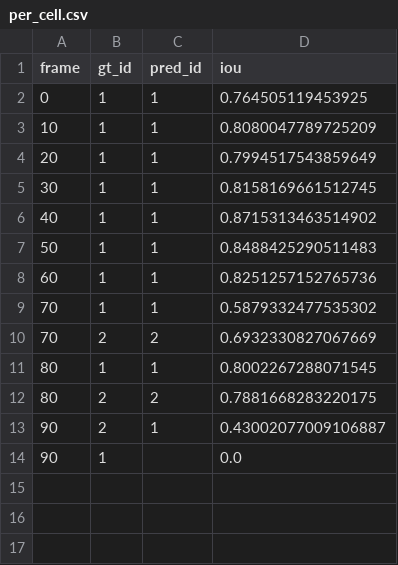
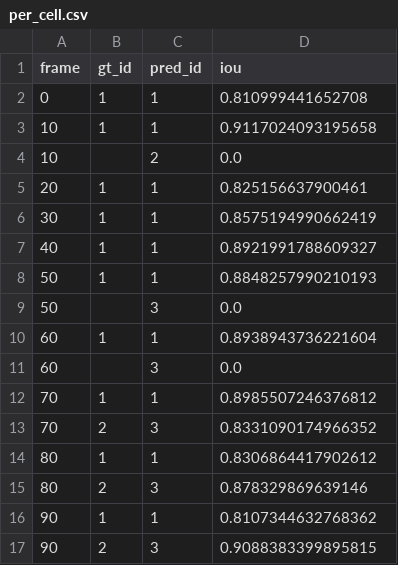
Before and after one commit to gddickinson/cellscope, a CSV file: data/ic295_gt_full/Pos51_Y1/evaluation/per_cell.csv, drawn as a sheet.

```diff
--- a/data/ic295_gt_full/Pos51_Y1/evaluation/per_cell.csv
+++ b/data/ic295_gt_full/Pos51_Y1/evaluation/per_cell.csv
@@ -1,14 +1,17 @@
 frame,gt_id,pred_id,iou
-0,1,1,0.764505119453925
-10,1,1,0.8080047789725209
-20,1,1,0.7994517543859649
-30,1,1,0.8158169661512745
-40,1,1,0.8715313463514902
-50,1,1,0.8488425290511483
-60,1,1,0.8251257152765736
-70,1,1,0.5879332477535302
-70,2,2,0.6932330827067669
-80,1,1,0.8002267288071545
-80,2,2,0.7881668283220175
-90,2,1,0.43002077009106887
-90,1,,0.0
+0,1,1,0.810999441652708
+10,1,1,0.9117024093195658
+10,,2,0.0
+20,1,1,0.825156637900461
+30,1,1,0.8575194990662419
+40,1,1,0.8921991788609327
+50,1,1,0.8848257990210193
+50,,3,0.0
+60,1,1,0.8938943736221604
+60,,3,0.0
+70,1,1,0.8985507246376812
+70,2,3,0.8331090174966352
+80,1,1,0.8306864417902612
+80,2,3,0.878329869639146
+90,1,1,0.8107344632768362
+90,2,3,0.9088383399895815
```
Also changed, not shown: data/ic295_gt_full/Pos68_DMSO/evaluation/per_cell.csv, data/ic295_gt_full/Pos68_DMSO/evaluation/per_frame.csv, 41 other files.
